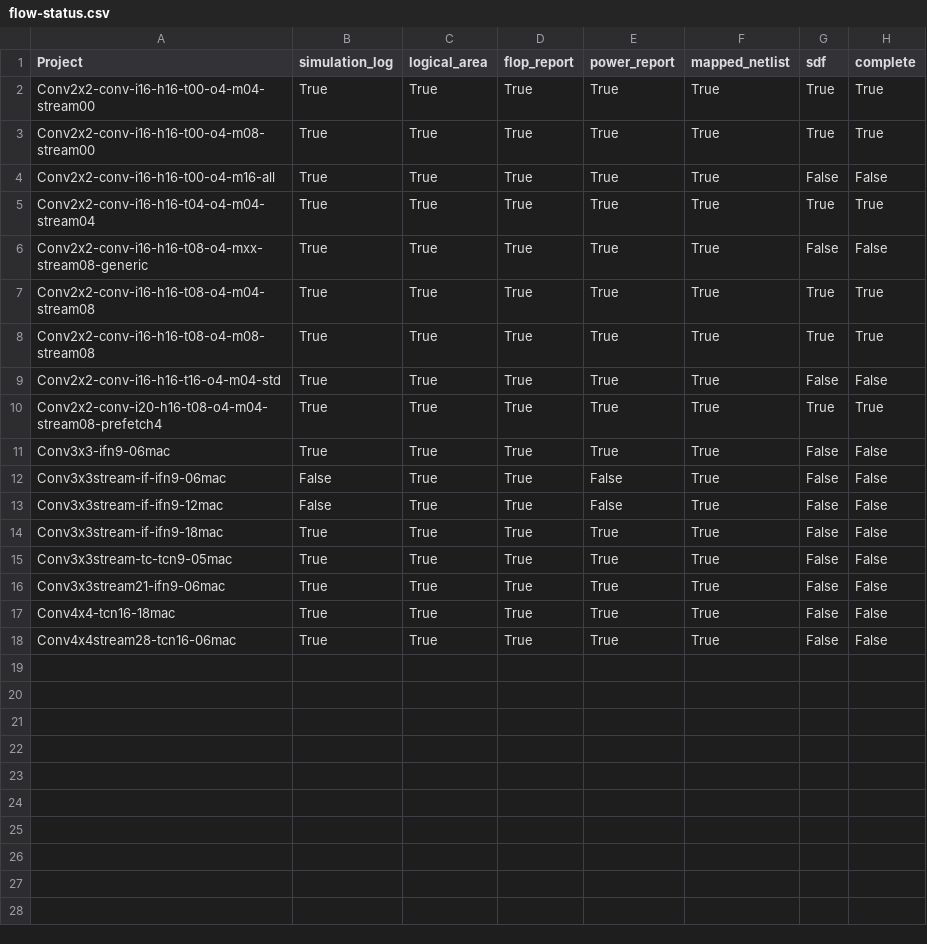
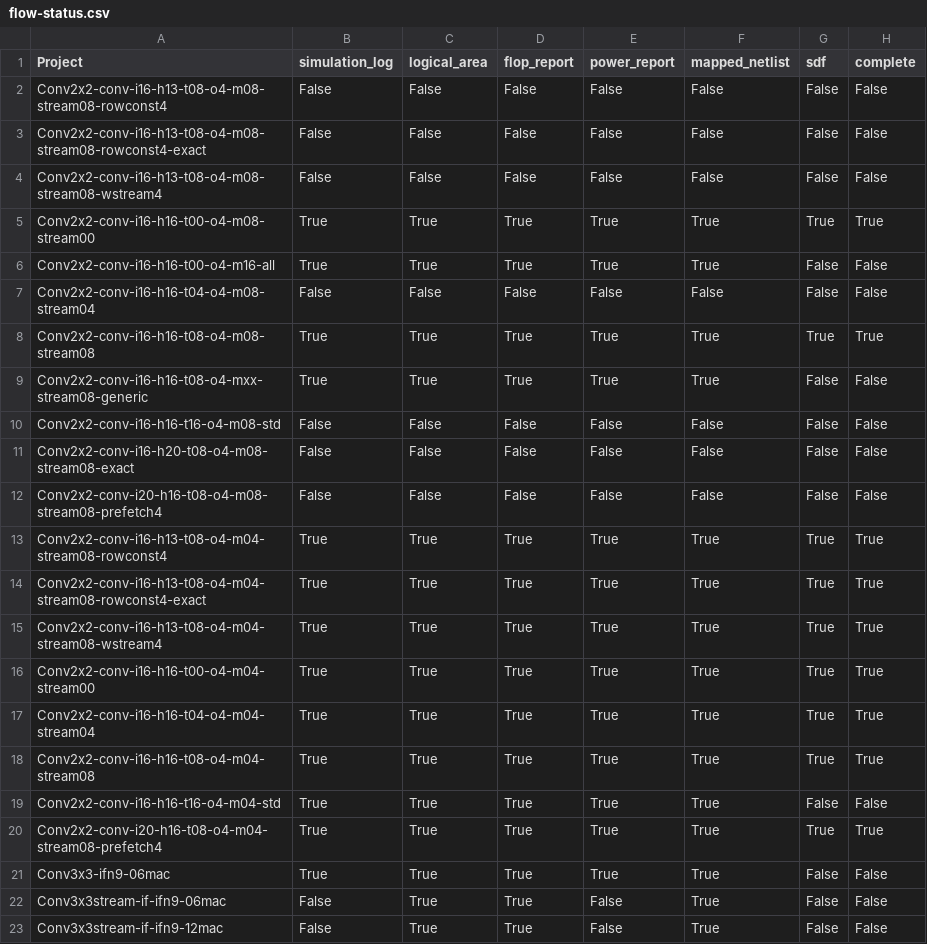
Before and after one commit to tarsioonofrio/FastConv_SystemVerilog, a CSV file: report/flow-status.csv, drawn as a sheet; only a part is shown; the shorter side is filled out with more unchanged rows.

Commit message:
reports(conv2x2): regenerate metrics with archived m04

```diff
--- a/report/flow-status.csv
+++ b/report/flow-status.csv
@@ -1,9 +1,19 @@
 Project,simulation_log,logical_area,flop_report,power_report,mapped_netlist,sdf,complete
-Conv2x2-conv-i16-h16-t00-o4-m04-stream00,True,True,True,True,True,True,True
+Conv2x2-conv-i16-h13-t08-o4-m08-stream08-rowconst4,False,False,False,False,False,False,False
+Conv2x2-conv-i16-h13-t08-o4-m08-stream08-rowconst4-exact,False,False,False,False,False,False,False
+Conv2x2-conv-i16-h13-t08-o4-m08-stream08-wstream4,False,False,False,False,False,False,False
 Conv2x2-conv-i16-h16-t00-o4-m08-stream00,True,True,True,True,True,True,True
 Conv2x2-conv-i16-h16-t00-o4-m16-all,True,True,True,True,True,False,False
+Conv2x2-conv-i16-h16-t04-o4-m08-stream04,False,False,False,False,False,False,False
+Conv2x2-conv-i16-h16-t08-o4-m08-stream08,True,True,True,True,True,True,True
+Conv2x2-conv-i16-h16-t08-o4-mxx-stream08-generic,True,True,True,True,True,False,False
+Conv2x2-conv-i16-h16-t16-o4-m08-std,False,False,False,False,False,False,False
+Conv2x2-conv-i16-h20-t08-o4-m08-stream08-exact,False,False,False,False,False,False,False
+Conv2x2-conv-i20-h16-t08-o4-m08-stream08-prefetch4,False,False,False,False,False,False,False
+Conv2x2-conv-i16-h13-t08-o4-m04-stream08-rowconst4,True,True,True,True,True,True,True
+Conv2x2-conv-i16-h13-t08-o4-m04-stream08-rowconst4-exact,True,True,True,True,True,True,True
+Conv2x2-conv-i16-h13-t08-o4-m04-stream08-wstream4,True,True,True,True,True,True,True
+Conv2x2-conv-i16-h16-t00-o4-m04-stream00,True,True,True,True,True,True,True
 Conv2x2-conv-i16-h16-t04-o4-m04-stream04,True,True,True,True,True,True,True
-Conv2x2-conv-i16-h16-t08-o4-mxx-stream08-generic,True,True,True,True,True,False,False
 Conv2x2-conv-i16-h16-t08-o4-m04-stream08,True,True,True,True,True,True,True
-Conv2x2-conv-i16-h16-t08-o4-m08-stream08,True,True,True,True,True,True,True
 Conv2x2-conv-i16-h16-t16-o4-m04-std,True,True,True,True,True,False,False
```
Also changed, not shown: report/mac-scaling.csv, report/merged.csv, 28 other files.
